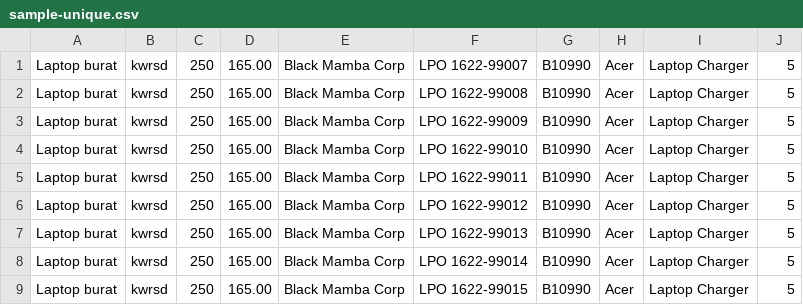
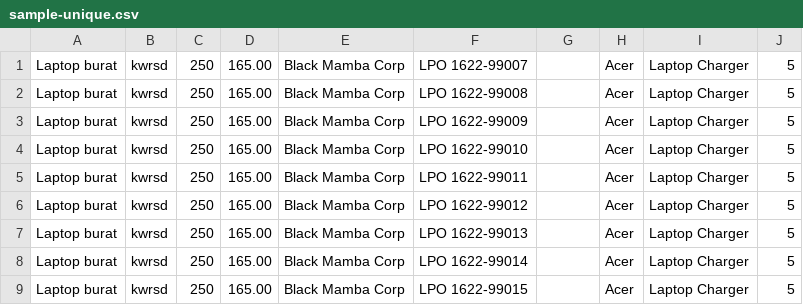
Before and after one commit to ChristianAzulL/IMS, a CSV file: sample-unique.csv, drawn as a sheet.

Commit message:
dashboard & Inventory module revision
added a search feature on the item details unique barcode

```diff
--- a/sample-unique.csv
+++ b/sample-unique.csv
@@ -1,9 +1,9 @@
-Laptop burat,kwrsd,250,165.00,Black Mamba Corp,LPO 1622-99007,B10990,Acer,Laptop Charger,5
-Laptop burat,kwrsd,250,165.00,Black Mamba Corp,LPO 1622-99008,B10990,Acer,Laptop Charger,5
-Laptop burat,kwrsd,250,165.00,Black Mamba Corp,LPO 1622-99009,B10990,Acer,Laptop Charger,5
-Laptop burat,kwrsd,250,165.00,Black Mamba Corp,LPO 1622-99010,B10990,Acer,Laptop Charger,5
-Laptop burat,kwrsd,250,165.00,Black Mamba Corp,LPO 1622-99011,B10990,Acer,Laptop Charger,5
-Laptop burat,kwrsd,250,165.00,Black Mamba Corp,LPO 1622-99012,B10990,Acer,Laptop Charger,5
-Laptop burat,kwrsd,250,165.00,Black Mamba Corp,LPO 1622-99013,B10990,Acer,Laptop Charger,5
-Laptop burat,kwrsd,250,165.00,Black Mamba Corp,LPO 1622-99014,B10990,Acer,Laptop Charger,5
-Laptop burat,kwrsd,250,165.00,Black Mamba Corp,LPO 1622-99015,B10990,Acer,Laptop Charger,5
+Laptop burat,kwrsd,250,165.00,Black Mamba Corp,LPO 1622-99007,,Acer,Laptop Charger,5
+Laptop burat,kwrsd,250,165.00,Black Mamba Corp,LPO 1622-99008,,Acer,Laptop Charger,5
+Laptop burat,kwrsd,250,165.00,Black Mamba Corp,LPO 1622-99009,,Acer,Laptop Charger,5
+Laptop burat,kwrsd,250,165.00,Black Mamba Corp,LPO 1622-99010,,Acer,Laptop Charger,5
+Laptop burat,kwrsd,250,165.00,Black Mamba Corp,LPO 1622-99011,,Acer,Laptop Charger,5
+Laptop burat,kwrsd,250,165.00,Black Mamba Corp,LPO 1622-99012,,Acer,Laptop Charger,5
+Laptop burat,kwrsd,250,165.00,Black Mamba Corp,LPO 1622-99013,,Acer,Laptop Charger,5
+Laptop burat,kwrsd,250,165.00,Black Mamba Corp,LPO 1622-99014,,Acer,Laptop Charger,5
+Laptop burat,kwrsd,250,165.00,Black Mamba Corp,LPO 1622-99015,,Acer,Laptop Charger,5
```
Also changed, not shown: 5 other files.
